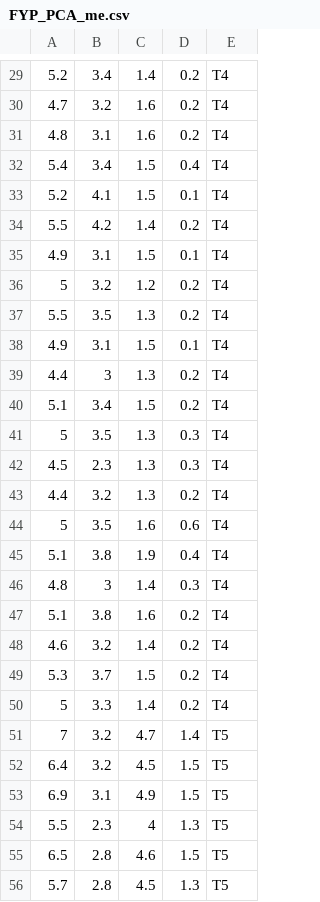
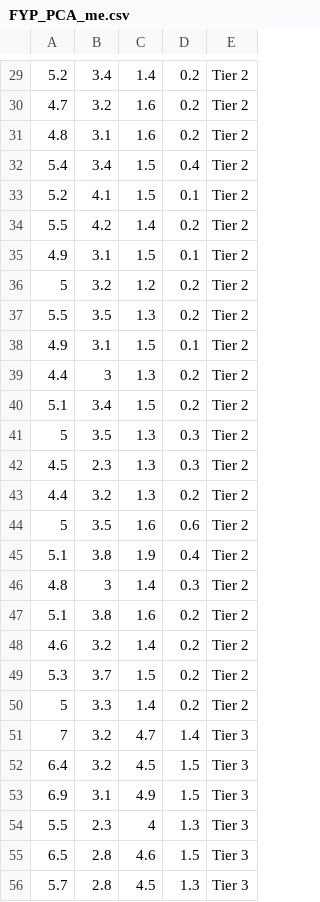
Before and after one commit to danielsng97/FYP_PCA, a CSV file: FYP_PCA_me.csv, drawn as a sheet; only a part is shown, gaps mark what is left out; the diff covers the shown part only.

```diff
--- a/FYP_PCA_me.csv
+++ b/FYP_PCA_me.csv
@@ -29,28 +29,28 @@
-5.2,3.4,1.4,0.2,T4
-4.7,3.2,1.6,0.2,T4
-4.8,3.1,1.6,0.2,T4
-5.4,3.4,1.5,0.4,T4
-5.2,4.1,1.5,0.1,T4
-5.5,4.2,1.4,0.2,T4
-4.9,3.1,1.5,0.1,T4
-5,3.2,1.2,0.2,T4
-5.5,3.5,1.3,0.2,T4
-4.9,3.1,1.5,0.1,T4
-4.4,3,1.3,0.2,T4
-5.1,3.4,1.5,0.2,T4
-5,3.5,1.3,0.3,T4
-4.5,2.3,1.3,0.3,T4
-4.4,3.2,1.3,0.2,T4
-5,3.5,1.6,0.6,T4
-5.1,3.8,1.9,0.4,T4
-4.8,3,1.4,0.3,T4
-5.1,3.8,1.6,0.2,T4
-4.6,3.2,1.4,0.2,T4
-5.3,3.7,1.5,0.2,T4
-5,3.3,1.4,0.2,T4
-7,3.2,4.7,1.4,T5
-6.4,3.2,4.5,1.5,T5
-6.9,3.1,4.9,1.5,T5
-5.5,2.3,4,1.3,T5
-6.5,2.8,4.6,1.5,T5
-5.7,2.8,4.5,1.3,T5
+5.2,3.4,1.4,0.2,Tier 2
+4.7,3.2,1.6,0.2,Tier 2
+4.8,3.1,1.6,0.2,Tier 2
+5.4,3.4,1.5,0.4,Tier 2
+5.2,4.1,1.5,0.1,Tier 2
+5.5,4.2,1.4,0.2,Tier 2
+4.9,3.1,1.5,0.1,Tier 2
+5,3.2,1.2,0.2,Tier 2
+5.5,3.5,1.3,0.2,Tier 2
+4.9,3.1,1.5,0.1,Tier 2
+4.4,3,1.3,0.2,Tier 2
+5.1,3.4,1.5,0.2,Tier 2
+5,3.5,1.3,0.3,Tier 2
+4.5,2.3,1.3,0.3,Tier 2
+4.4,3.2,1.3,0.2,Tier 2
+5,3.5,1.6,0.6,Tier 2
+5.1,3.8,1.9,0.4,Tier 2
+4.8,3,1.4,0.3,Tier 2
+5.1,3.8,1.6,0.2,Tier 2
+4.6,3.2,1.4,0.2,Tier 2
+5.3,3.7,1.5,0.2,Tier 2
+5,3.3,1.4,0.2,Tier 2
+7,3.2,4.7,1.4,Tier 3
+6.4,3.2,4.5,1.5,Tier 3
+6.9,3.1,4.9,1.5,Tier 3
+5.5,2.3,4,1.3,Tier 3
+6.5,2.8,4.6,1.5,Tier 3
+5.7,2.8,4.5,1.3,Tier 3
```
Also changed, not shown: 122 edited cells elsewhere in this file.
